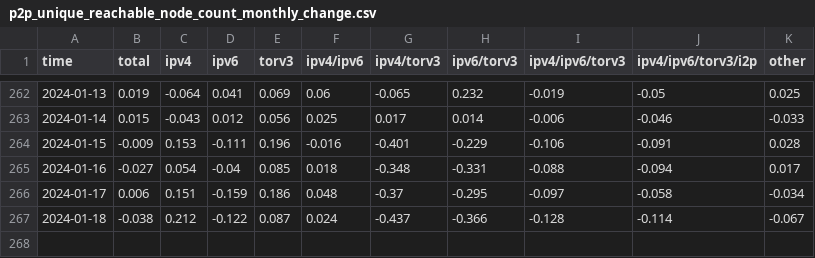
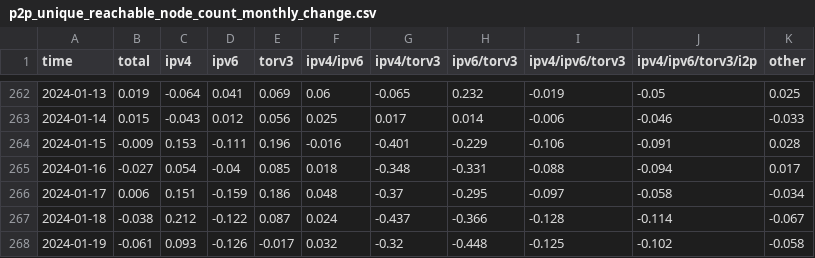
Before and after one commit to virtu/p2p-metrics, a CSV file: p2p_unique_reachable_node_count_monthly_change.csv, drawn as a sheet; only a part is shown, gaps mark what is left out; the diff names each change by its address in the sheet, - before the commit and + after, or states it on an @@ line.

```diff
--- a/p2p_unique_reachable_node_count_monthly_change.csv
+++ b/p2p_unique_reachable_node_count_monthly_change.csv
+row 268: 2024-01-19 | -0.061 | 0.093 | -0.126 | -0.017 | 0.032 | -0.32 | -0.448 | -0.125 | -0.102 | -0.058
```
Also changed, not shown: dns_seed_duplicate_node_share.csv, dns_seed_pristine_node_share.csv, 26 other files.
